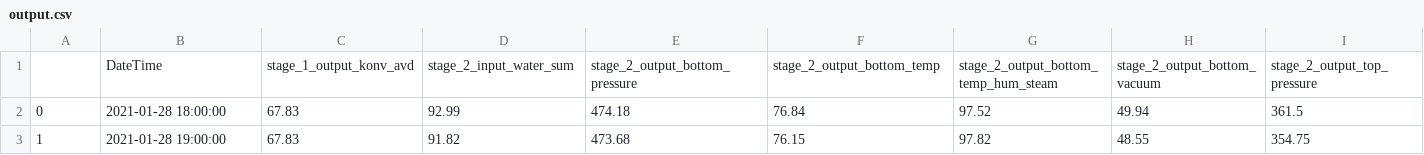
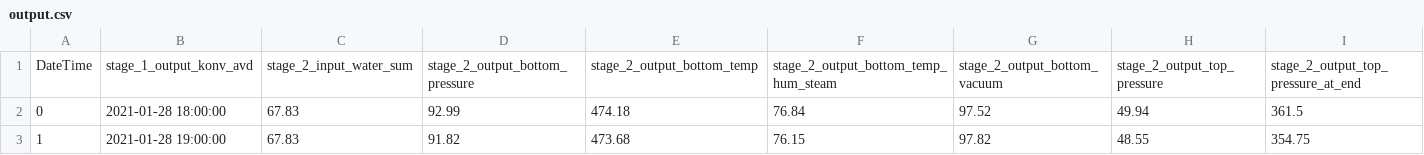
Before and after one commit to K0t1ch/Analysis_project, a CSV file: output.csv, drawn as a sheet; only a part is shown; removed rows and columns are numbered as before the commit, all else as after; rows hold the shown columns only; the diff names each change by its address in the sheet, - before the commit and + after, or states it on an @@ line.

Commit message:
Учтено посторение нового категориального столбца

```diff
--- a/output.csv
+++ b/output.csv
-row 1:  | DateTime | stage_1_output_konv_avd | stage_2_input_water_sum | stage_2_output_bottom_pressure | stage_2_output_bottom_temp | stage_2_output_bottom_temp_hum_steam | stage_2_output_bottom_vacuum | stage_2_output_top_pressure
+row 1: DateTime | stage_1_output_konv_avd | stage_2_input_water_sum | stage_2_output_bottom_pressure | stage_2_output_bottom_temp | stage_2_output_bottom_temp_hum_steam | stage_2_output_bottom_vacuum | stage_2_output_top_pressure | stage_2_output_top_pressure_at_end
```
